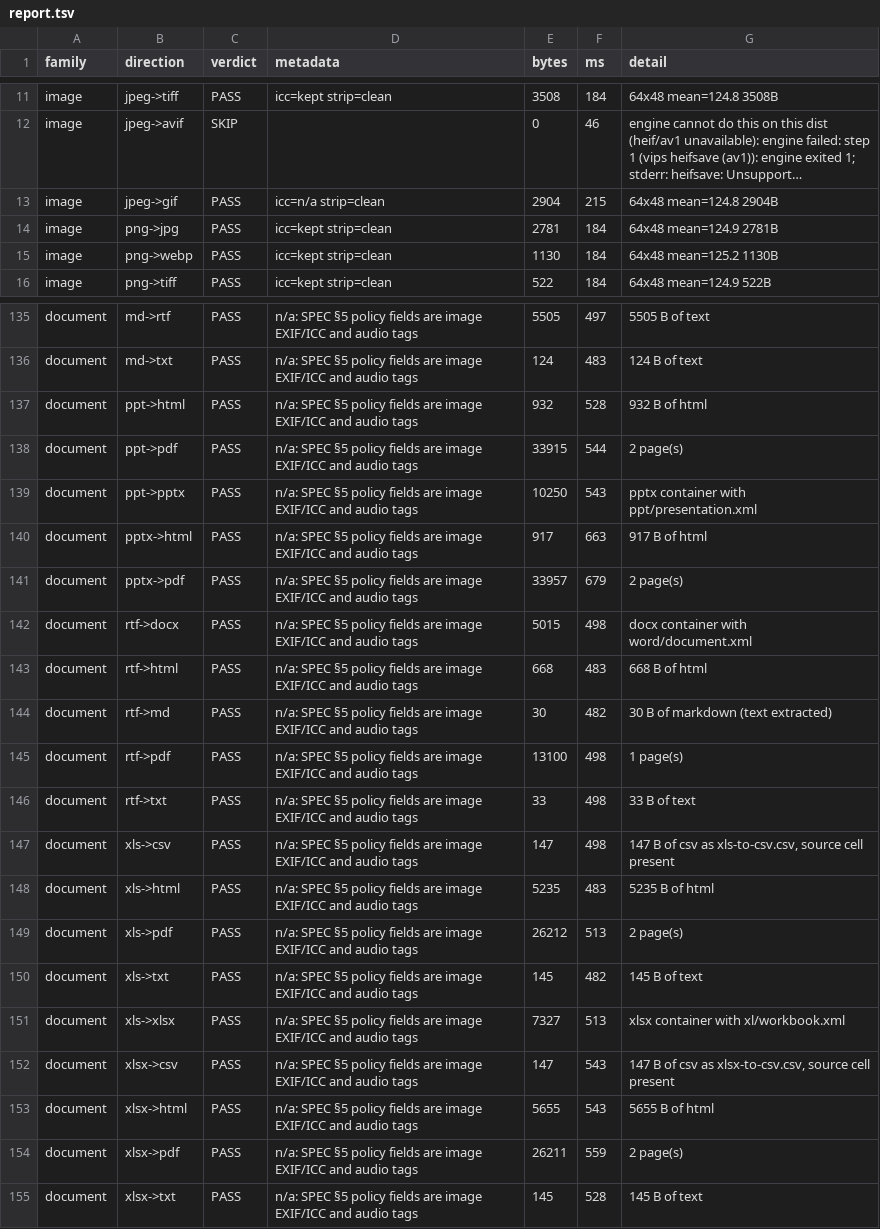
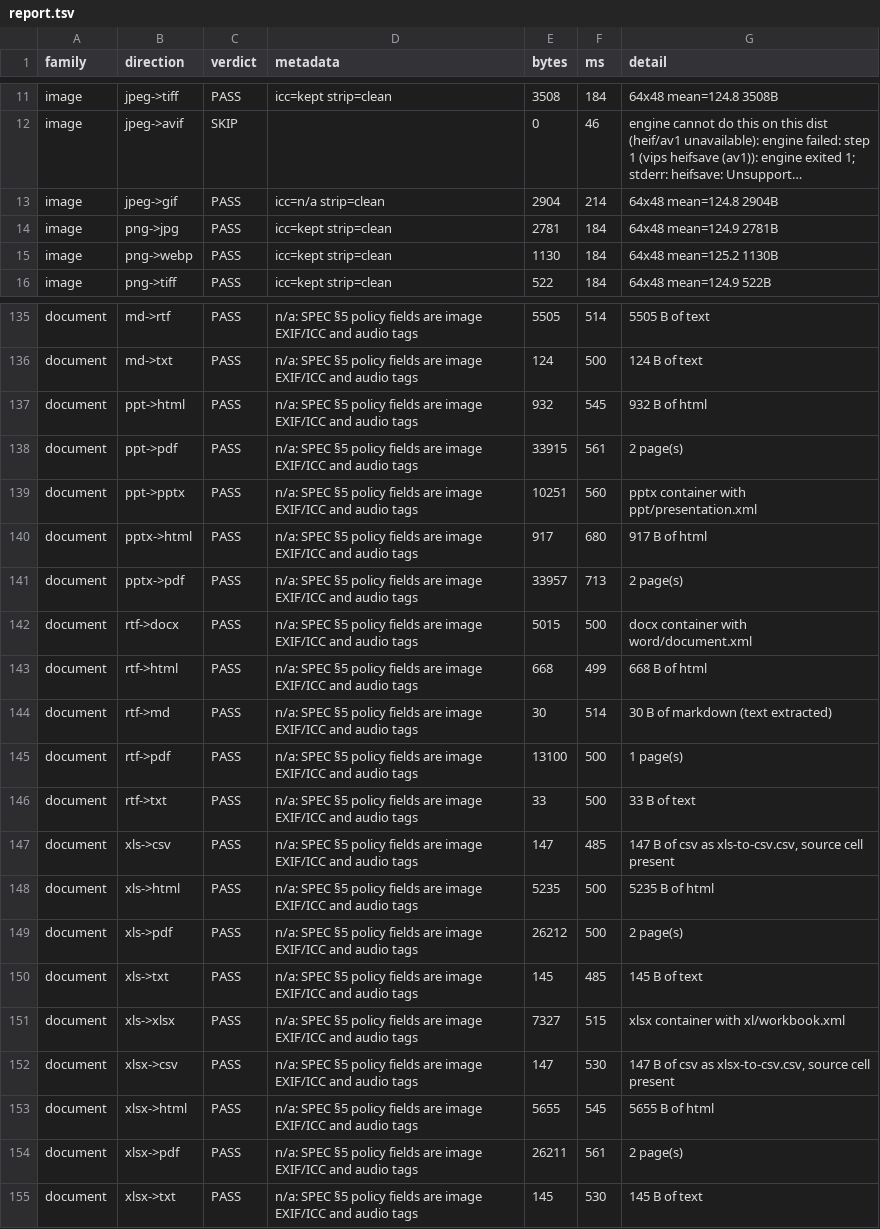
Before and after one commit to lphan-personal/ez-convert, a TSV file: evidence/q3-e2e/report.tsv, drawn as a sheet; only a part is shown, gaps mark what is left out; long unchanged cells end in …; the diff covers the shown part only; the diff names each change by its address in the sheet, - before the commit and + after, or states it on an @@ line.

```diff
--- a/evidence/q3-e2e/report.tsv
+++ b/evidence/q3-e2e/report.tsv
-F13 (ms): 215
+F13 (ms): 214
-F135 (ms): 497
+F135 (ms): 514
-F136 (ms): 483
+F136 (ms): 500
-F137 (ms): 528
+F137 (ms): 545
-F138 (ms): 544
+F138 (ms): 561
-E139 (bytes): 10250
+E139 (bytes): 10251
-F139 (ms): 543
+F139 (ms): 560
-F140 (ms): 663
+F140 (ms): 680
-F141 (ms): 679
+F141 (ms): 713
-F142 (ms): 498
+F142 (ms): 500
-F143 (ms): 483
+F143 (ms): 499
-F144 (ms): 482
+F144 (ms): 514
-F145:F146 (ms): 498
+F145:F146 (ms): 500
-F147 (ms): 498
+F147 (ms): 485
-F148 (ms): 483
+F148 (ms): 500
-F149 (ms): 513
+F149 (ms): 500
-F150 (ms): 482
+F150 (ms): 485
-F151 (ms): 513
+F151 (ms): 515
-F152 (ms): 543
+F152 (ms): 530
-F153 (ms): 543
+F153 (ms): 545
-F154 (ms): 559
+F154 (ms): 561
-F155 (ms): 528
+F155 (ms): 530
```
Also changed, not shown: 44 edited cells elsewhere in this file, 2 other files.
